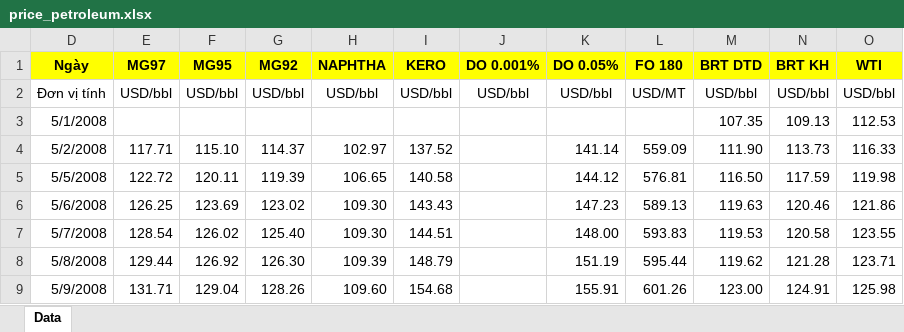
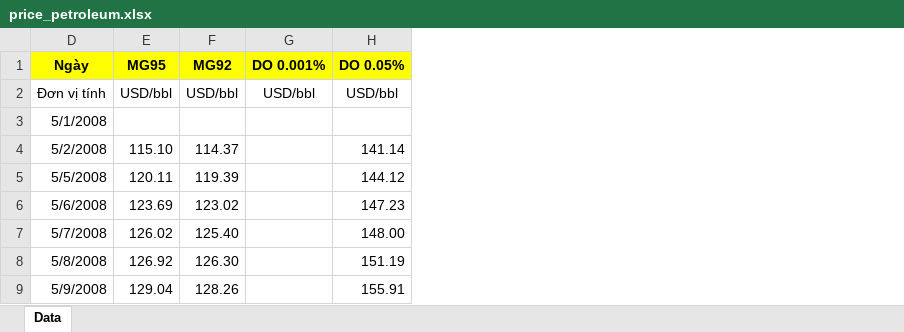
Before and after one commit to kennhope13/Hybridtrinet_Oil, an Excel workbook: datasets/price_petroleum.xlsx, sheet Data, drawn as a sheet; only a part is shown; values as stored, in another font and other column widths than the file's, no borders; removed rows and columns are numbered as before the commit, all else as after; the diff covers the shown part only; the diff names each change by its address in the sheet, - before the commit and + after, or states it on an @@ line.

```diff
--- a/datasets/price_petroleum.xlsx (sheet Data)
+++ b/datasets/price_petroleum.xlsx (sheet Data)
-column E (MG97), rows 2-9: USD/bbl |  | 117.71 | 122.72 | 126.25 | 128.54 | 129.44 | 131.71
-column H (NAPHTHA), rows 2-9: USD/bbl |  | 102.97 | 106.65 | 109.30 | 109.30 | 109.39 | 109.60
-column I (KERO), rows 2-9: USD/bbl |  | 137.52 | 140.58 | 143.43 | 144.51 | 148.79 | 154.68
-column L (FO 180), rows 2-9: USD/MT |  | 559.09 | 576.81 | 589.13 | 593.83 | 595.44 | 601.26
-column M (BRT DTD), rows 2-9: USD/bbl | 107.35 | 111.90 | 116.50 | 119.63 | 119.53 | 119.62 | 123.00
-column N (BRT KH), rows 2-9: USD/bbl | 109.13 | 113.73 | 117.59 | 120.46 | 120.58 | 121.28 | 124.91
-column O (WTI), rows 2-9: USD/bbl | 112.53 | 116.33 | 119.98 | 121.86 | 123.55 | 123.71 | 125.98
```
Also changed, not shown: 127 added rows elsewhere in this sheet, 49 other files.
